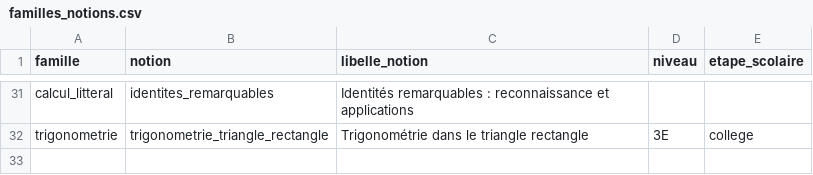
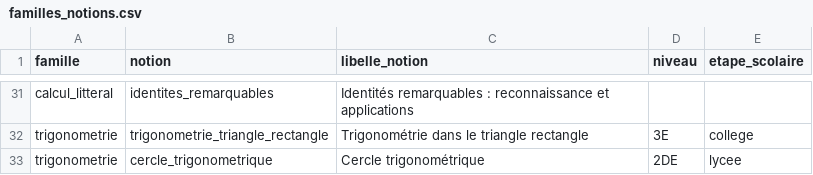
Before and after one commit to gilles13/eduschool, a CSV file: inst/referentiels/familles_notions.csv, drawn as a sheet; only a part is shown, gaps mark what is left out; the diff names each change by its address in the sheet, - before the commit and + after, or states it on an @@ line.

```diff
--- a/inst/referentiels/familles_notions.csv
+++ b/inst/referentiels/familles_notions.csv
+row 33: trigonometrie | cercle_trigonometrique | Cercle trigonométrique | 2DE | lycee
```
Also changed, not shown: 11 other files.
